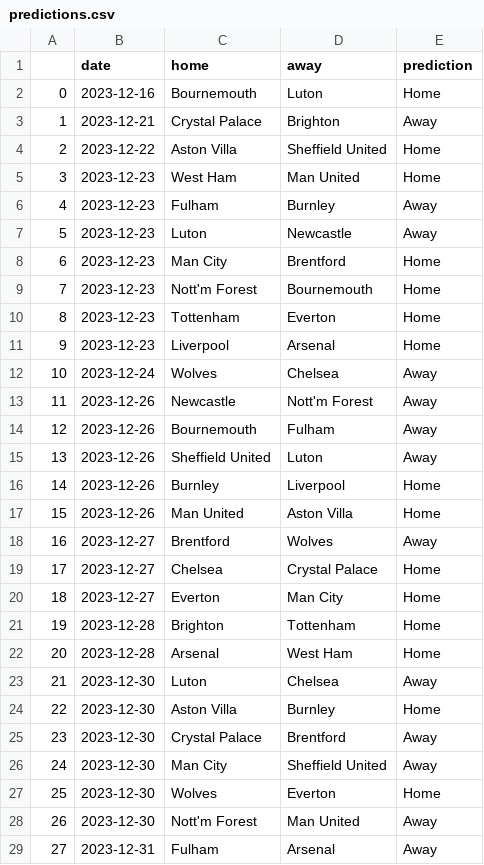
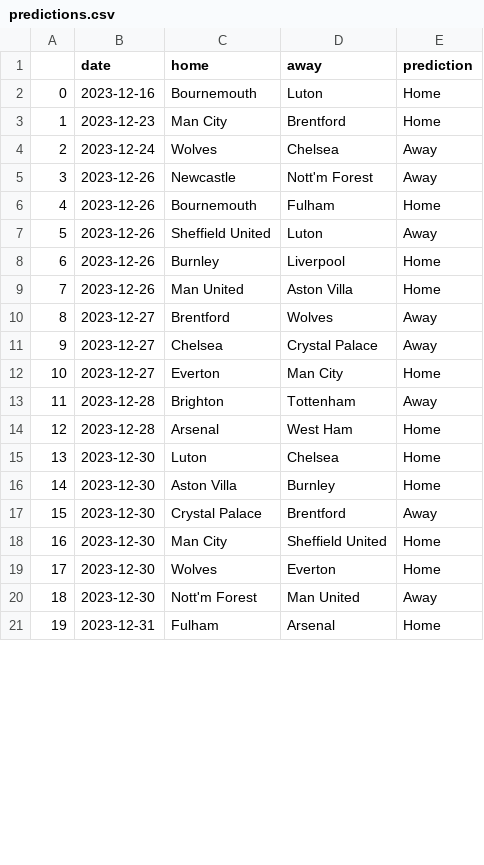
Before and after one commit to AndresNavarrete/football_predictor, a CSV file: data/ml/predictions.csv, drawn as a sheet; only a part is shown; removed rows and columns are numbered as before the commit, all else as after; the diff covers the shown part only; the diff names each change by its address in the sheet, - before the commit and + after, or states it on an @@ line.

Commit message:
Auto commit: Update predictions

```diff
--- a/data/ml/predictions.csv
+++ b/data/ml/predictions.csv
-row 3: 1 | 2023-12-21 | Crystal Palace | Brighton | Away
-row 4: 2 | 2023-12-22 | Aston Villa | Sheffield United | Home
-row 5: 3 | 2023-12-23 | West Ham | Man United | Home
-row 6: 4 | 2023-12-23 | Fulham | Burnley | Away
-row 7: 5 | 2023-12-23 | Luton | Newcastle | Away
@@ column A renumbered from row 3 down @@
-row 9: 7 | 2023-12-23 | Nott'm Forest | Bournemouth | Home
-row 10: 8 | 2023-12-23 | Tottenham | Everton | Home
-row 11: 9 | 2023-12-23 | Liverpool | Arsenal | Home
-E6 (prediction): Away
+E6 (prediction): Home
-E11 (prediction): Home
+E11 (prediction): Away
-E13 (prediction): Home
+E13 (prediction): Away
-E15 (prediction): Away
+E15 (prediction): Home
-E18 (prediction): Away
+E18 (prediction): Home
-E21 (prediction): Away
+E21 (prediction): Home
```
Also changed, not shown: 99 edited cells elsewhere in this file, data/forecast/current_standings.csv, data/forecast/standings.csv, 2 other files.
